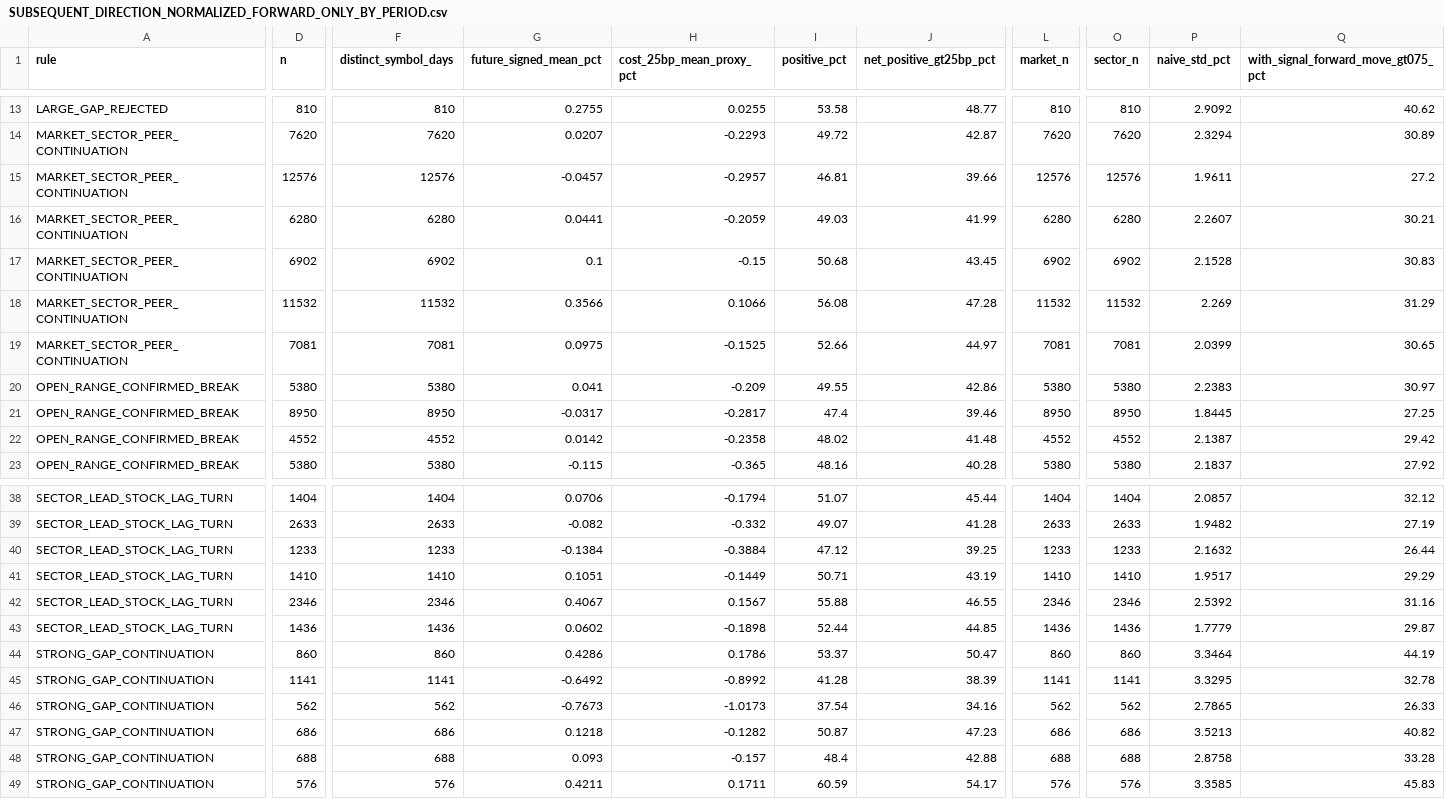
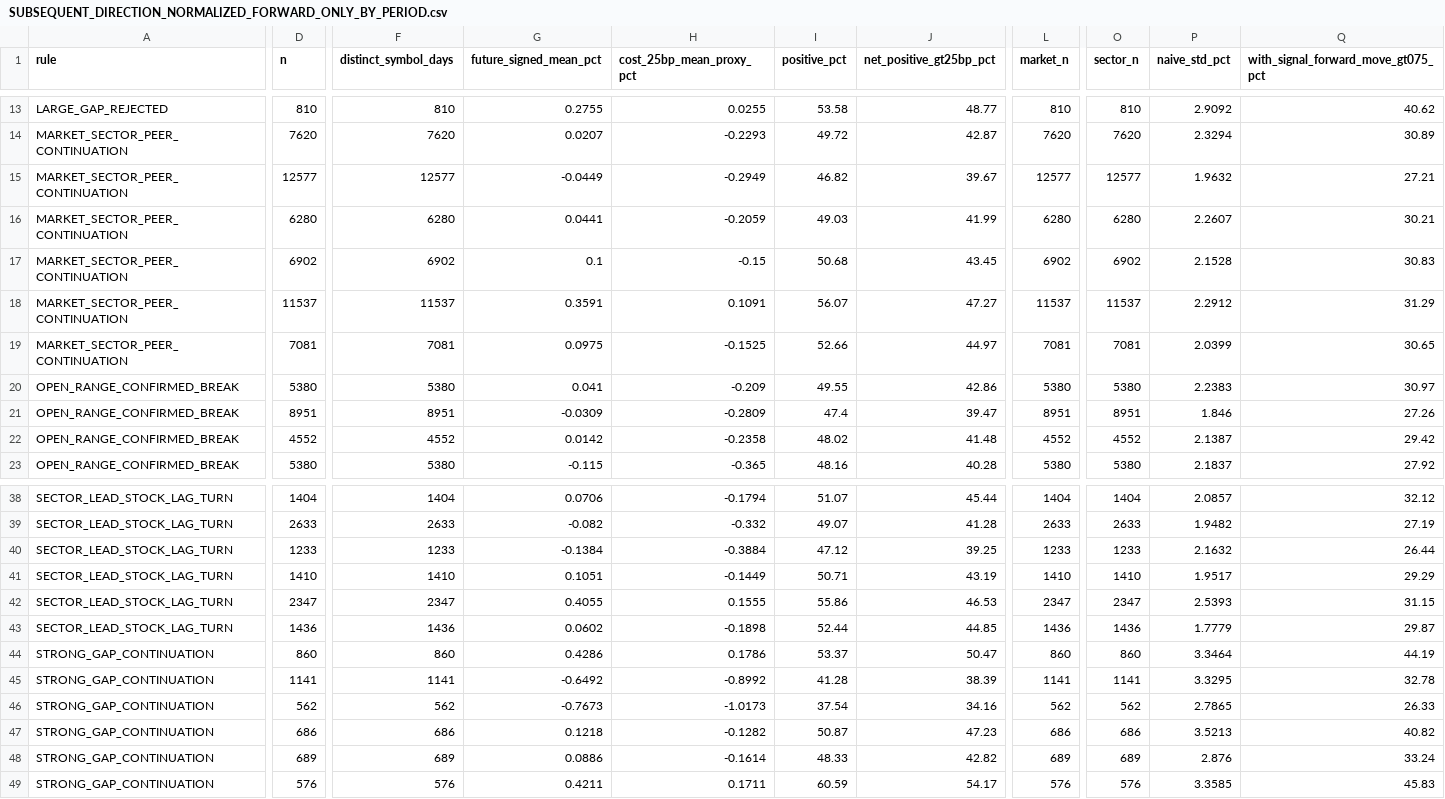
Before and after one commit to securityprepper/multi-broker-bridge, a CSV file: research/forward_only_nov22/SUBSEQUENT_DIRECTION_NORMALIZED_FORWARD_ONLY_BY_PERIOD.csv, drawn as a sheet; only a part is shown, gaps mark what is left out; removed rows and columns are numbered as before the commit, all else as after; rows hold the shown columns only; the diff covers the shown part only; the diff names each change by its address in the sheet, - before the commit and + after, or states it on an @@ line.

Commit message:
Correct future-outcome price floor lookahead and archive revised causal aggregate

```diff
--- a/research/forward_only_nov22/SUBSEQUENT_DIRECTION_NORMALIZED_FORWARD_ONLY_BY_PERIOD.csv
+++ b/research/forward_only_nov22/SUBSEQUENT_DIRECTION_NORMALIZED_FORWARD_ONLY_BY_PERIOD.csv
-D15 (n): 12576
+D15 (n): 12577
-F15 (distinct_symbol_days): 12576
+F15 (distinct_symbol_days): 12577
-G15 (future_signed_mean_pct): -0.0457
+G15 (future_signed_mean_pct): -0.0449
-H15 (cost_25bp_mean_proxy_pct): -0.2957
+H15 (cost_25bp_mean_proxy_pct): -0.2949
-I15 (positive_pct): 46.81
+I15 (positive_pct): 46.82
-J15 (net_positive_gt25bp_pct): 39.66
+J15 (net_positive_gt25bp_pct): 39.67
-L15 (market_n): 12576
+L15 (market_n): 12577
-O15 (sector_n): 12576
+O15 (sector_n): 12577
-P15 (naive_std_pct): 1.9611
+P15 (naive_std_pct): 1.9632
-Q15: 27.2
+Q15: 27.21
-row 18: MARKET_SECTOR_PEER_CONTINUATION | 11532 | 11532 | 0.3566 | 0.1066 | 56.08 | 47.28 | 11532 | 11532 | 2.269 | 31.29
+row 18: MARKET_SECTOR_PEER_CONTINUATION | 11537 | 11537 | 0.3591 | 0.1091 | 56.07 | 47.27 | 11537 | 11537 | 2.2912 | 31.29
-D21 (n): 8950
+D21 (n): 8951
-F21 (distinct_symbol_days): 8950
+F21 (distinct_symbol_days): 8951
-G21 (future_signed_mean_pct): -0.0317
+G21 (future_signed_mean_pct): -0.0309
-H21 (cost_25bp_mean_proxy_pct): -0.2817
+H21 (cost_25bp_mean_proxy_pct): -0.2809
-J21 (net_positive_gt25bp_pct): 39.46
+J21 (net_positive_gt25bp_pct): 39.47
-L21 (market_n): 8950
+L21 (market_n): 8951
-O21 (sector_n): 8950
+O21 (sector_n): 8951
-P21 (naive_std_pct): 1.8445
+P21 (naive_std_pct): 1.846
-Q21: 27.25
+Q21: 27.26
-row 42: SECTOR_LEAD_STOCK_LAG_TURN | 2346 | 2346 | 0.4067 | 0.1567 | 55.88 | 46.55 | 2346 | 2346 | 2.5392 | 31.16
+row 42: SECTOR_LEAD_STOCK_LAG_TURN | 2347 | 2347 | 0.4055 | 0.1555 | 55.86 | 46.53 | 2347 | 2347 | 2.5393 | 31.15
-row 48: STRONG_GAP_CONTINUATION | 688 | 688 | 0.093 | -0.157 | 48.4 | 42.88 | 688 | 688 | 2.8758 | 33.28
+row 48: STRONG_GAP_CONTINUATION | 689 | 689 | 0.0886 | -0.1614 | 48.33 | 42.82 | 689 | 689 | 2.876 | 33.24
```
Also changed, not shown: 37 edited cells elsewhere in this file.
